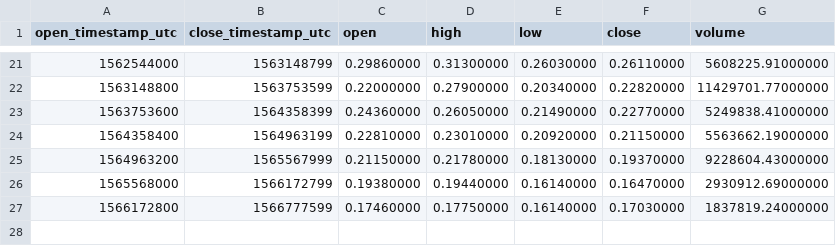
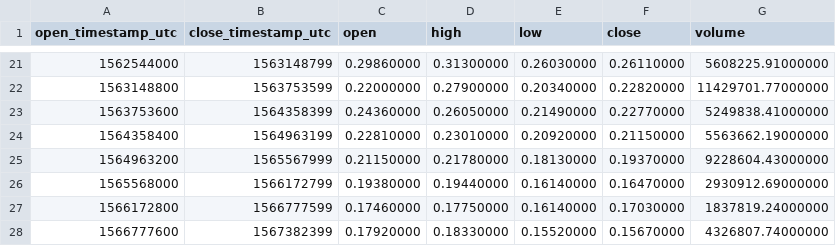
Before and after one commit to cryptobigbro/binance-ZRXUSDT, a CSV file: binance-ZRXUSDT-1w.csv, drawn as a sheet; only a part is shown, gaps mark what is left out; the diff names each change by its address in the sheet, - before the commit and + after, or states it on an @@ line.

```diff
--- a/binance-ZRXUSDT-1w.csv
+++ b/binance-ZRXUSDT-1w.csv
+row 28: 1566777600 | 1567382399 | 0.17920000 | 0.18330000 | 0.15520000 | 0.15670000 | 4326807.74000000
```
Also changed, not shown: binance-ZRXUSDT-1d.csv, binance-ZRXUSDT-1h.csv.
